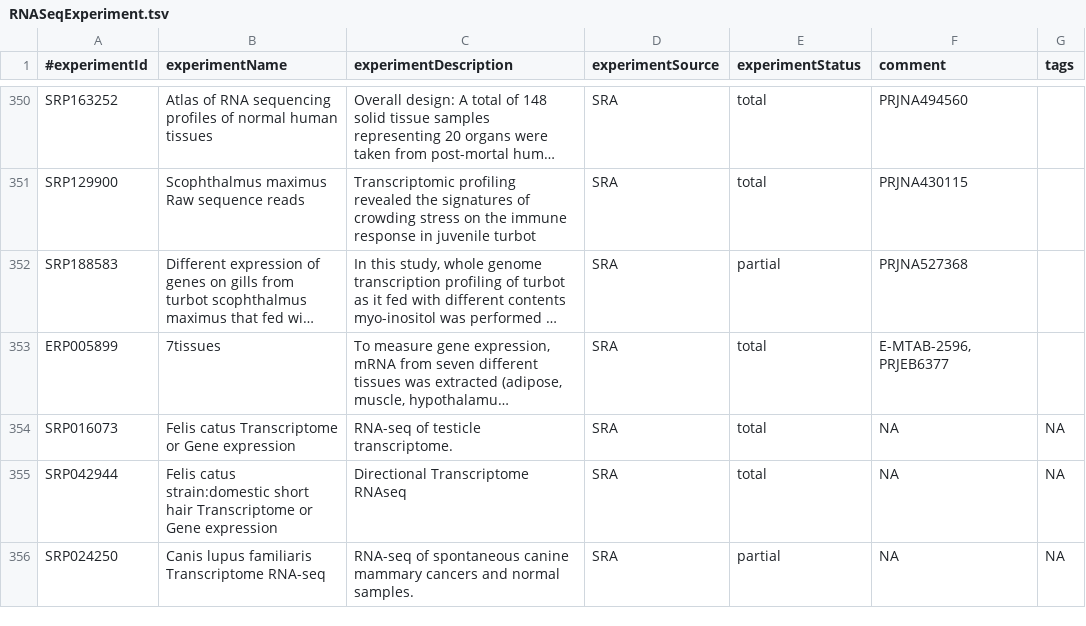
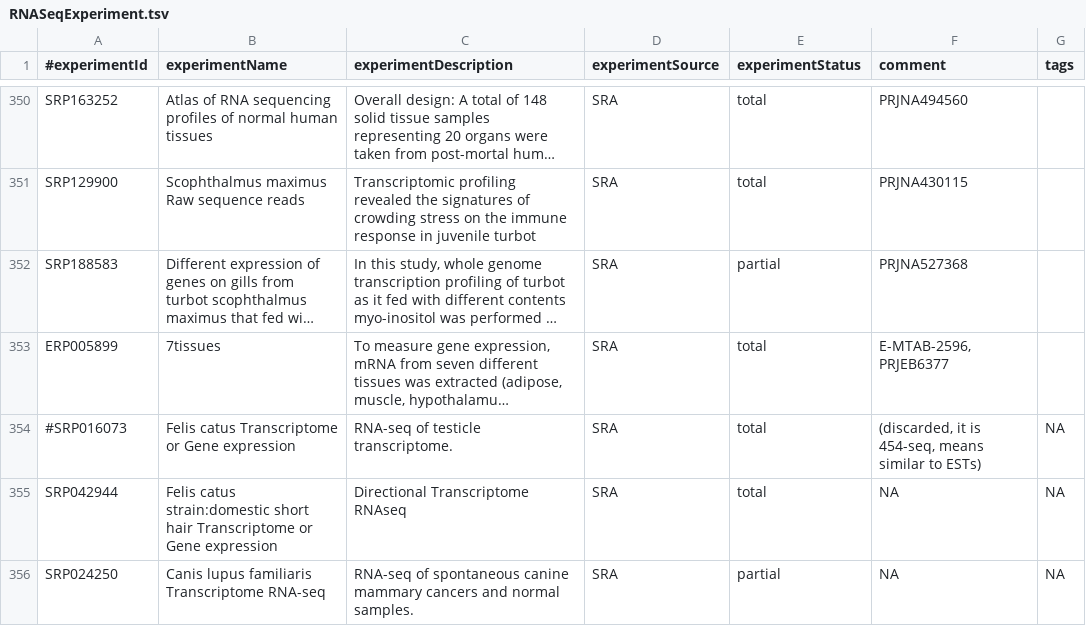
Before and after one commit to BgeeDB/bgee_pipeline, a TSV file: source_files/RNA_Seq/RNASeqExperiment.tsv, drawn as a sheet; only a part is shown, gaps mark what is left out; long unchanged cells end in …; the diff names each change by its address in the sheet, - before the commit and + after, or states it on an @@ line.

Commit message:
Update RNA-Seq annotation after fixes

```diff
--- a/source_files/RNA_Seq/RNASeqExperiment.tsv
+++ b/source_files/RNA_Seq/RNASeqExperiment.tsv
-A354 (#experimentId): SRP016073
+A354 (#experimentId): #SRP016073
-F354 (comment): NA
+F354 (comment): (discarded, it is 454-seq, means similar to ESTs)
```
